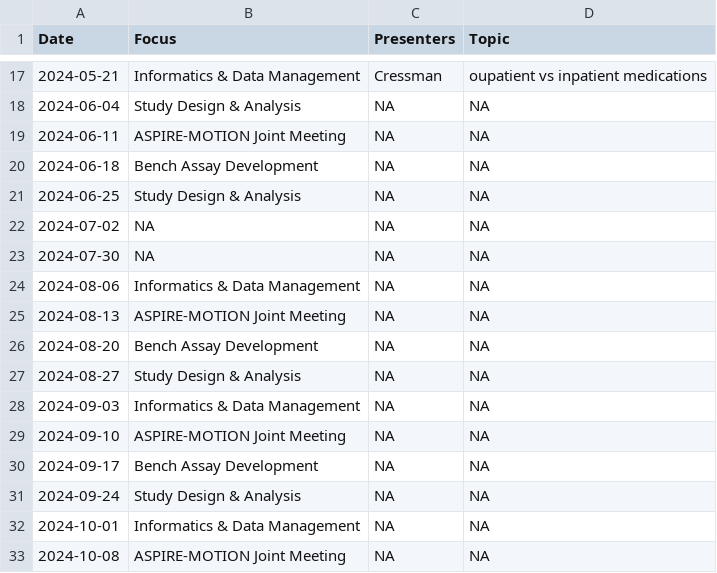
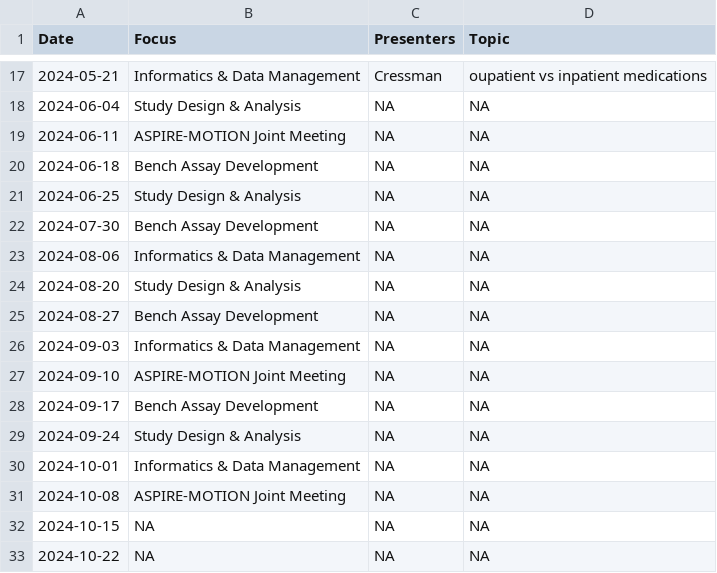
Before and after one commit to bjklab/motionlab-site, a CSV file: discussion_topics/motion_lab_schedule.csv, drawn as a sheet; only a part is shown, gaps mark what is left out; the shorter side is filled out with more unchanged rows.

Commit message:
Update motionlab site.

```diff
--- a/discussion_topics/motion_lab_schedule.csv
+++ b/discussion_topics/motion_lab_schedule.csv
@@ -21,8 +21,6 @@ Date,Focus,Presenters,Topic
 2024-06-25,Study Design & Analysis,NA,NA
-2024-07-02,NA,NA,NA
-2024-07-30,NA,NA,NA
+2024-07-30,Bench Assay Development,NA,NA
 2024-08-06,Informatics & Data Management,NA,NA
-2024-08-13,ASPIRE-MOTION Joint Meeting,NA,NA
-2024-08-20,Bench Assay Development,NA,NA
-2024-08-27,Study Design & Analysis,NA,NA
+2024-08-20,Study Design & Analysis,NA,NA
+2024-08-27,Bench Assay Development,NA,NA
 2024-09-03,Informatics & Data Management,NA,NA
```
Also changed, not shown: docs/discussion_topics/motion_lab_schedule.csv, 22 other files.
